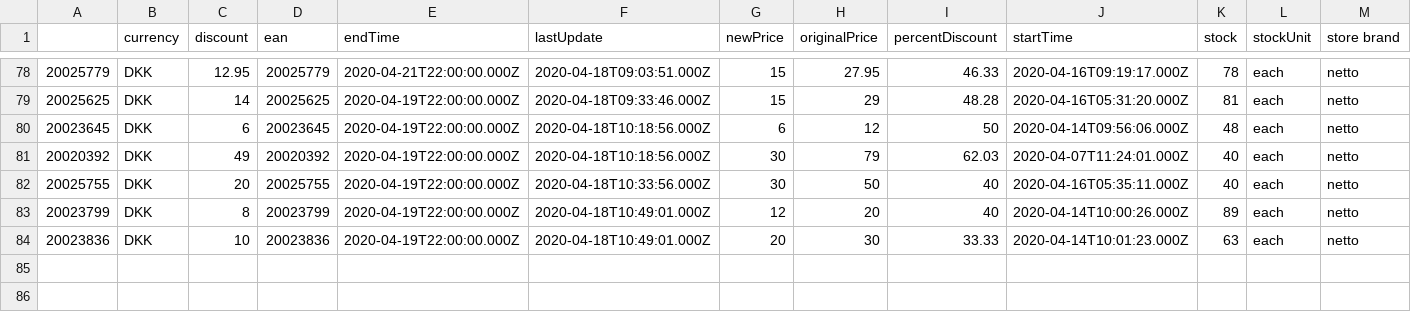
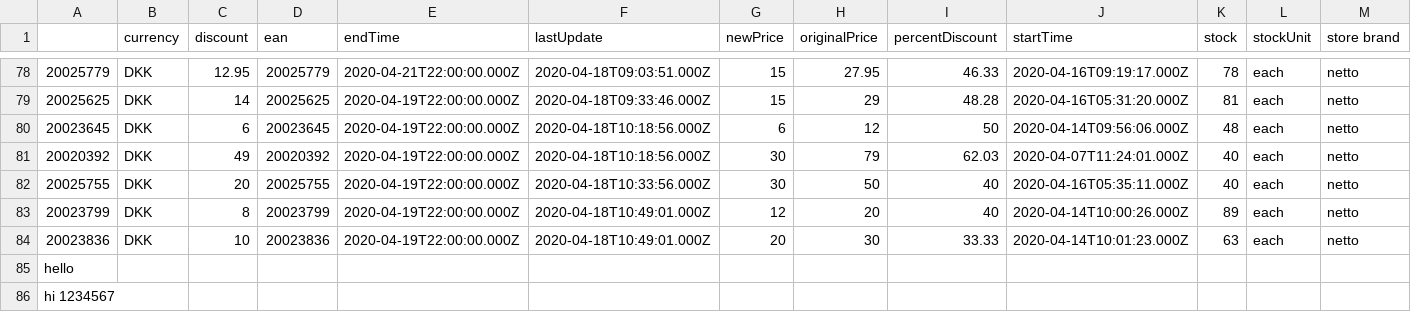
Before and after one commit to szczepanka/shopnsave, a CSV file: Products.csv, drawn as a sheet; only a part is shown, gaps mark what is left out; rows hold the shown columns only; the diff names each change by its address in the sheet, - before the commit and + after, or states it on an @@ line.

Commit message:
Update Products.csv

```diff
--- a/Products.csv
+++ b/Products.csv
+row 85: hello
+row 86: hi 1234567
```
